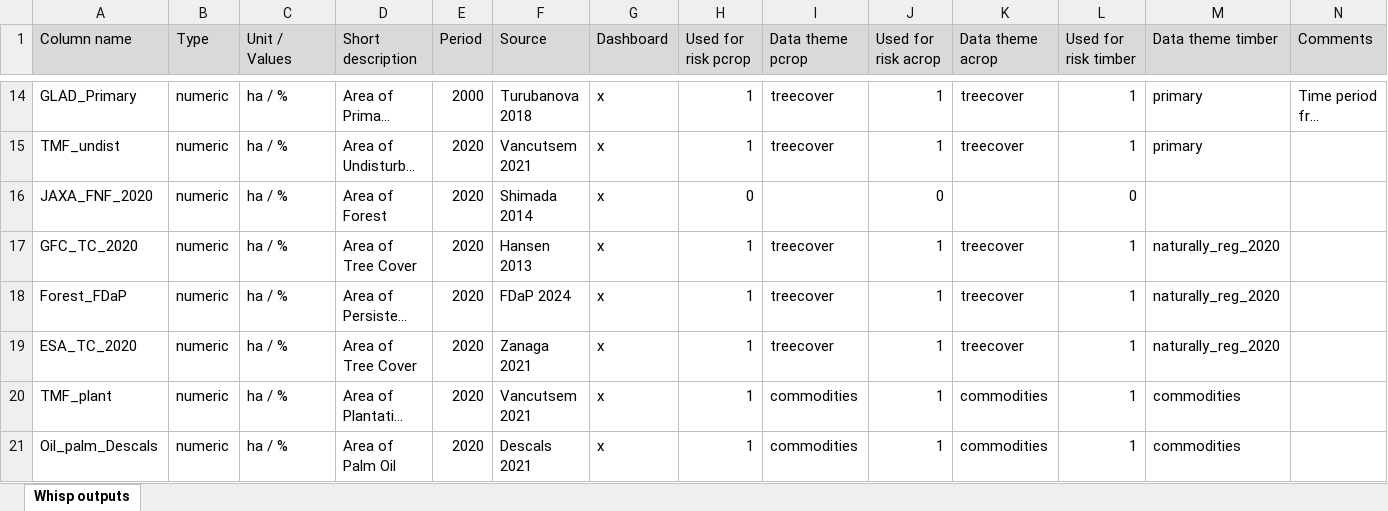
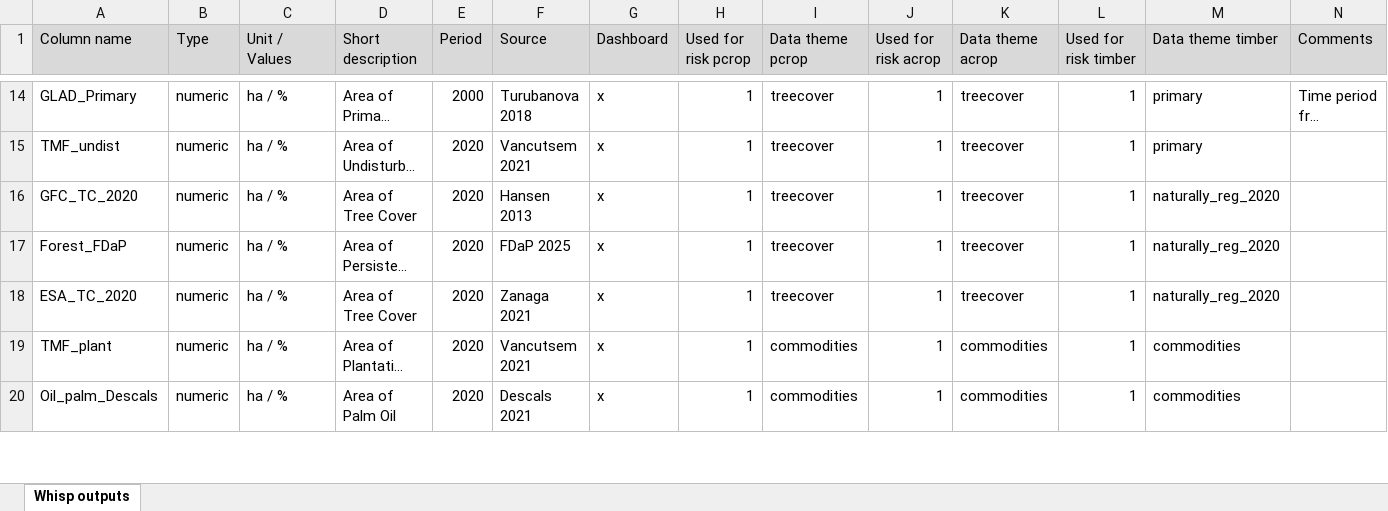
Before and after one commit to forestdatapartnership/whisp, an Excel workbook: whisp_columns.xlsx, sheet Whisp outputs, drawn as a sheet; only a part is shown, gaps mark what is left out; long unchanged cells end in …; values as stored, in another font and other column widths than the file's, no borders; removed rows and columns are numbered as before the commit, all else as after; the diff covers the shown part only; the diff names each change by its address in the sheet, - before the commit and + after, or states it on an @@ line.

```diff
--- a/whisp_columns.xlsx (sheet Whisp outputs)
+++ b/whisp_columns.xlsx (sheet Whisp outputs)
-row 16: JAXA_FNF_2020 | numeric | ha / % | Area of Forest | 2020 | Shimada 2014 | x | 0 |  | 0 |  | 0
-F17 (Source): FDaP 2024
+F17 (Source): FDaP 2025
```
Also changed, not shown: 5 added rows and 20 edited cells elsewhere in this sheet, 6 other files.
